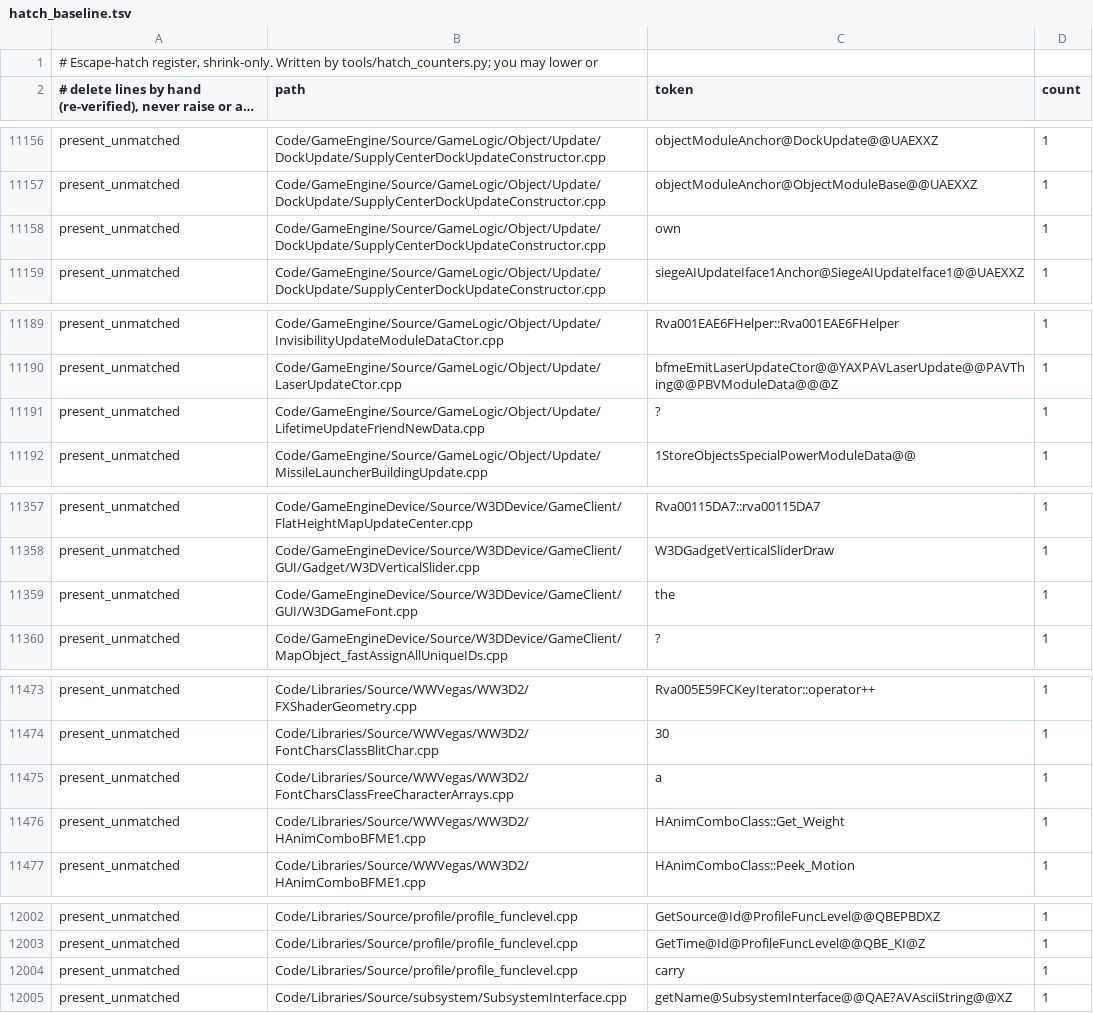
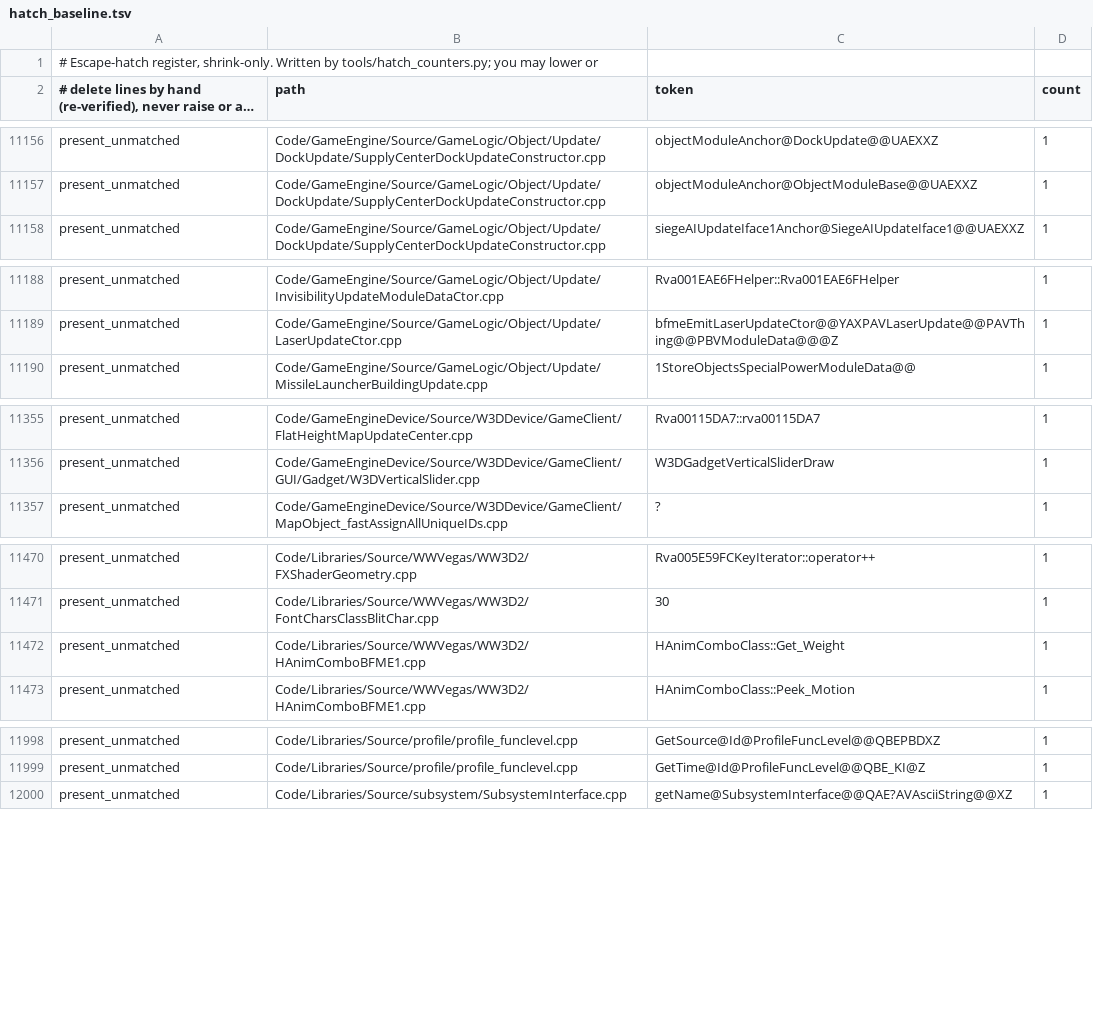
Before and after one commit to Open-BFME/Open-BFME-2, a TSV file: reverse/hatch_baseline.tsv, drawn as a sheet; only a part is shown, gaps mark what is left out; long unchanged cells end in …; the diff names each change by its address in the sheet, - before the commit and + after, or states it on an @@ line.

Commit message:
Retire 5 prose present-unmatched references
- Reword prose-only present-unmatched mentions in LifetimeUpdateFriendNewData.cpp, SupplyCenterDockUpdateConstructor.cpp, W3DGameFont.cpp, profile_funclevel.cpp, and FontCharsClassFreeCharacterArrays.cpp.

Verifier-Change: retire 5 present_unmatched markers (1589 -> 1584)

```diff
--- a/reverse/hatch_baseline.tsv
+++ b/reverse/hatch_baseline.tsv
-row 11158: present_unmatched | Code/GameEngine/Source/GameLogic/Object/Update/DockUpdate/SupplyCenterDockUpdateConstructor.cpp | own | 1
-row 11191: present_unmatched | Code/GameEngine/Source/GameLogic/Object/Update/LifetimeUpdateFriendNewData.cpp | ? | 1
-row 11359: present_unmatched | Code/GameEngineDevice/Source/W3DDevice/GameClient/GUI/W3DGameFont.cpp | the | 1
-row 11475: present_unmatched | Code/Libraries/Source/WWVegas/WW3D2/FontCharsClassFreeCharacterArrays.cpp | a | 1
-row 12004: present_unmatched | Code/Libraries/Source/profile/profile_funclevel.cpp | carry | 1
```
Also changed, not shown: 5 other files.
